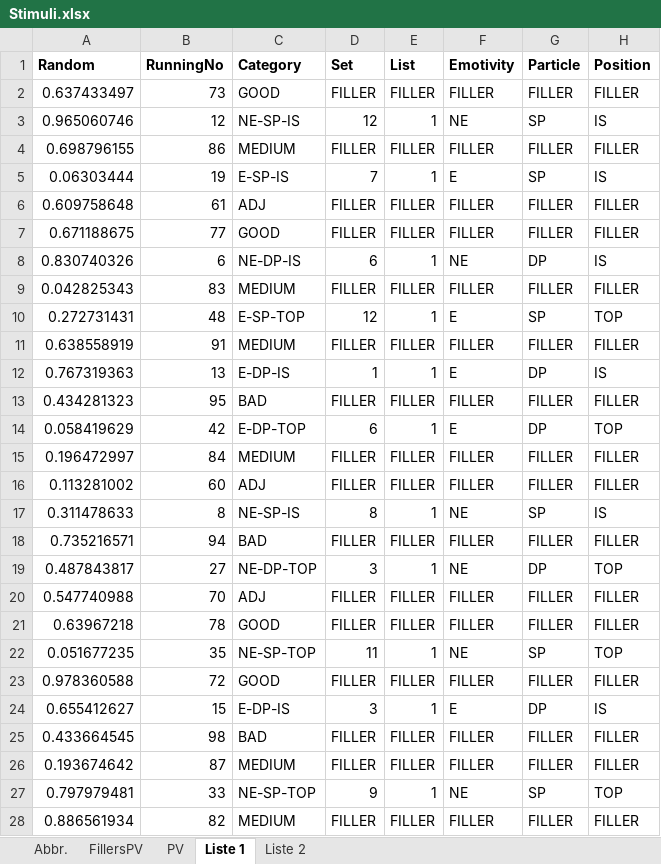
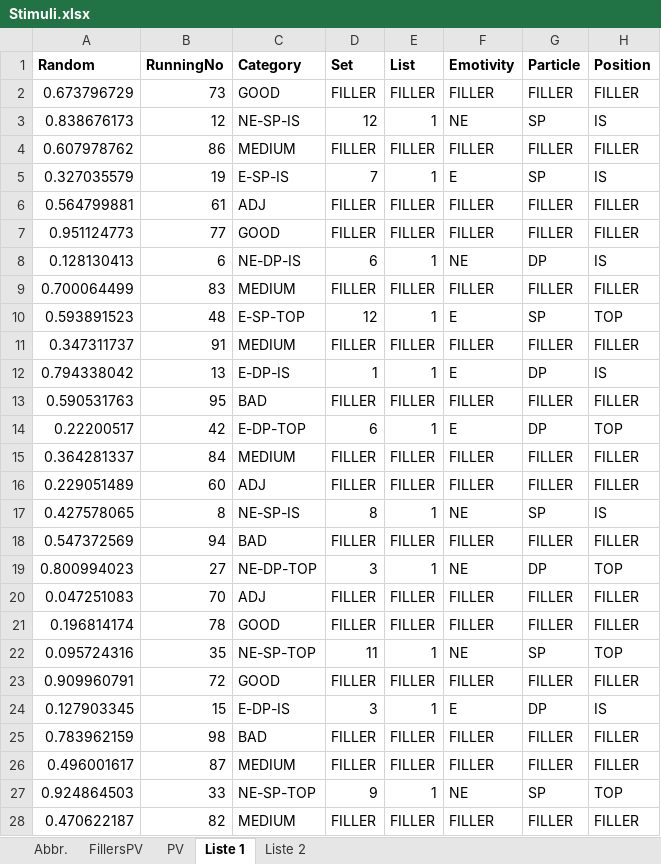
Before and after one commit to ewittenberg/ExpressivePVs, an Excel workbook: Stimuli.xlsx, sheet Liste 1, drawn as a sheet; only a part is shown; values as stored, in another font and other column widths than the file's, no borders; the diff covers the shown part only; the diff names each change by its address in the sheet, - before the commit and + after, or states it on an @@ line.

Commit message:
Updated stimuli

```diff
--- a/Stimuli.xlsx (sheet Liste 1)
+++ b/Stimuli.xlsx (sheet Liste 1)
-A2 (Random): 0.637433497
+A2 (Random): 0.673796729
-A3 (Random): 0.965060746
+A3 (Random): 0.838676173
-A4 (Random): 0.698796155
+A4 (Random): 0.607978762
-A5 (Random): 0.06303444
+A5 (Random): 0.327035579
-A6 (Random): 0.609758648
+A6 (Random): 0.564799881
-A7 (Random): 0.671188675
+A7 (Random): 0.951124773
-A8 (Random): 0.830740326
+A8 (Random): 0.128130413
-A9 (Random): 0.042825343
+A9 (Random): 0.700064499
-A10 (Random): 0.272731431
+A10 (Random): 0.593891523
-A11 (Random): 0.638558919
+A11 (Random): 0.347311737
-A12 (Random): 0.767319363
+A12 (Random): 0.794338042
-A13 (Random): 0.434281323
+A13 (Random): 0.590531763
-A14 (Random): 0.058419629
+A14 (Random): 0.22200517
-A15 (Random): 0.196472997
+A15 (Random): 0.364281337
-A16 (Random): 0.113281002
+A16 (Random): 0.229051489
-A17 (Random): 0.311478633
+A17 (Random): 0.427578065
-A18 (Random): 0.735216571
+A18 (Random): 0.547372569
-A19 (Random): 0.487843817
+A19 (Random): 0.800994023
-A20 (Random): 0.547740988
+A20 (Random): 0.047251083
-A21 (Random): 0.63967218
+A21 (Random): 0.196814174
-A22 (Random): 0.051677235
+A22 (Random): 0.095724316
-A23 (Random): 0.978360588
+A23 (Random): 0.909960791
-A24 (Random): 0.655412627
+A24 (Random): 0.127903345
-A25 (Random): 0.433664545
+A25 (Random): 0.783962159
-A26 (Random): 0.193674642
+A26 (Random): 0.496001617
-A27 (Random): 0.797979481
+A27 (Random): 0.924864503
-A28 (Random): 0.886561934
+A28 (Random): 0.470622187
```
Also changed, not shown: 39 edited cells elsewhere in this sheet, sheet Liste 2.
